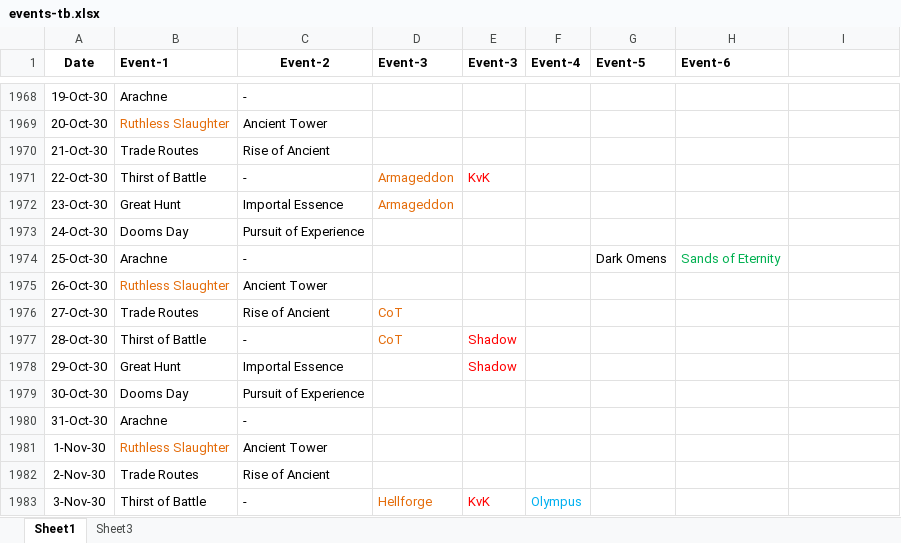
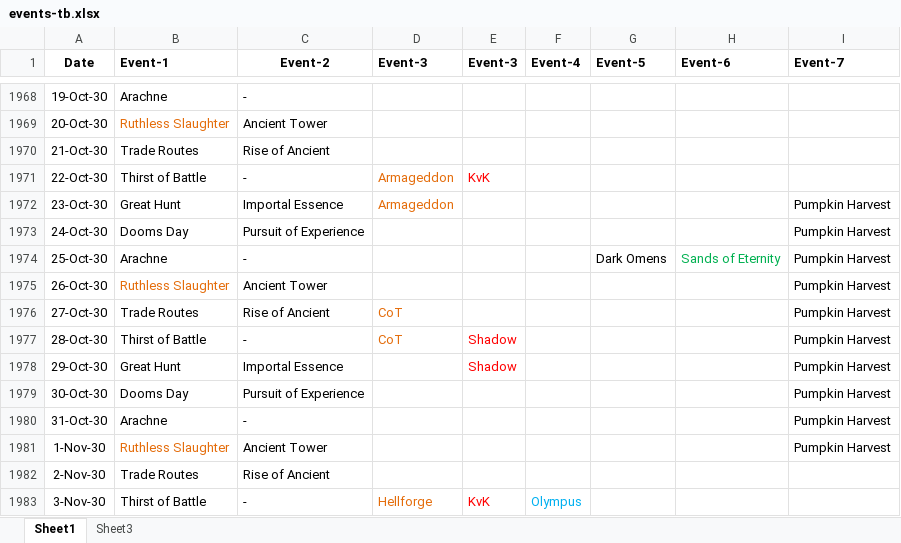
Before and after one commit to tbt3li/therules, an Excel workbook: data/events-tb.xlsx, sheet Sheet1, drawn as a sheet; only a part is shown, gaps mark what is left out; values as stored, in another font and other column widths than the file's, no borders; the diff covers the shown part only; the diff names each change by its address in the sheet, - before the commit and + after, or states it on an @@ line.

```diff
--- a/data/events-tb.xlsx (sheet Sheet1)
+++ b/data/events-tb.xlsx (sheet Sheet1)
-I1: (empty)
+I1: Event-7
-I1972:I1981 (Event-7): (empty)
+I1972:I1981 (Event-7): Pumpkin Harvest
```
Also changed, not shown: 40 edited cells elsewhere in this sheet, 1 other file.
